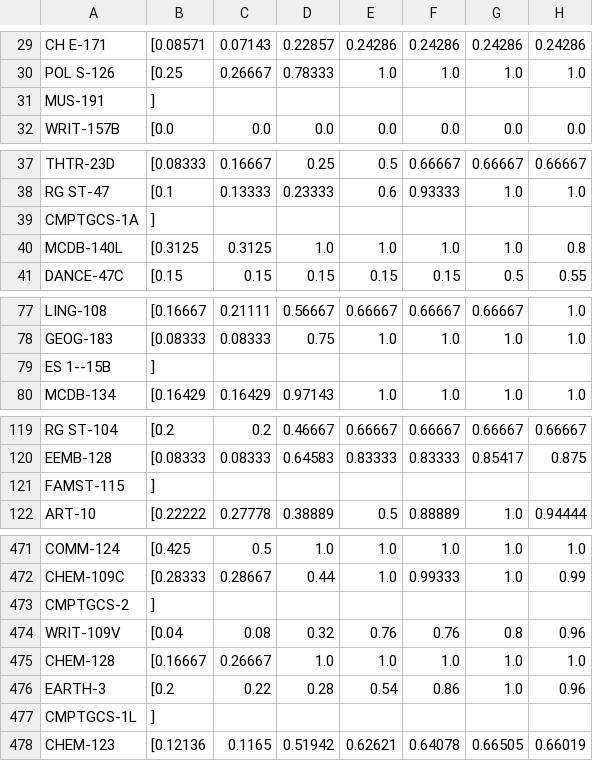
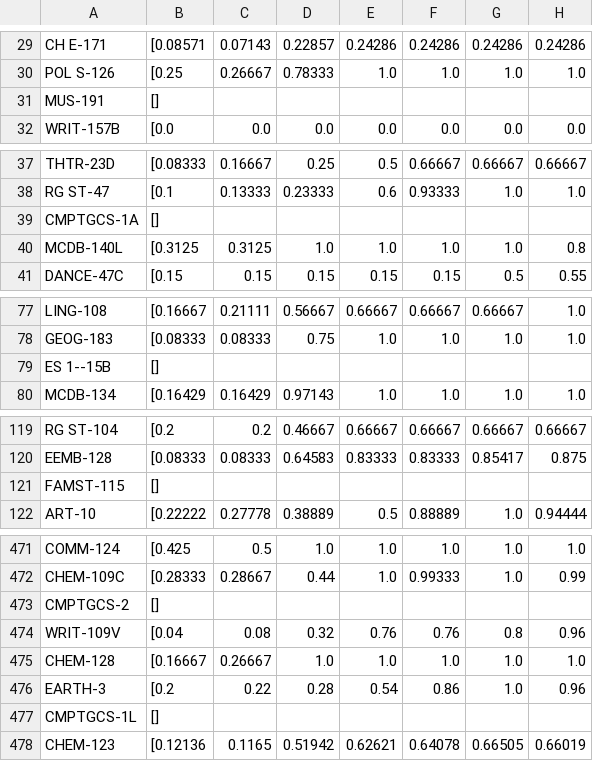
Before and after one commit to lleeoochen/gold-digger, a CSV file: source/DataGraph/data.csv, drawn as a sheet; only a part is shown, gaps mark what is left out; the diff covers the shown part only; the diff names each change by its address in the sheet, - before the commit and + after, or states it on an @@ line.

Commit message:
Bug fix in python data analyzer

```diff
--- a/source/DataGraph/data.csv
+++ b/source/DataGraph/data.csv
-B31: ]
+B31: []
-B39: ]
+B39: []
-B79: ]
+B79: []
-B121: ]
+B121: []
-B473: ]
+B473: []
-B477: ]
+B477: []
```
Also changed, not shown: 7 edited cells elsewhere in this file, 1 other file.
